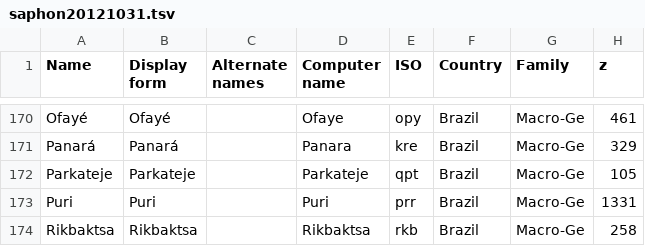
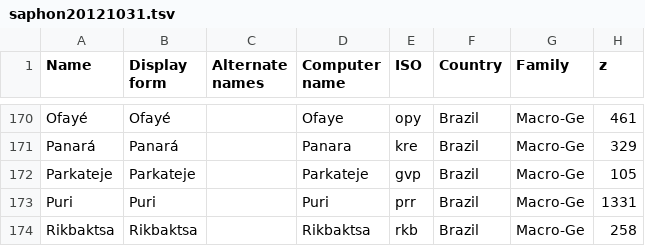
Before and after one commit to phoible/dev, a TSV file: data/SAPHON/saphon20121031.tsv, drawn as a sheet; only a part is shown, gaps mark what is left out; the diff names each change by its address in the sheet, - before the commit and + after, or states it on an @@ line.

Commit message:
fix: update retired ISO codes in SAPHON data

```diff
--- a/data/SAPHON/saphon20121031.tsv
+++ b/data/SAPHON/saphon20121031.tsv
-E172 (ISO): qpt
+E172 (ISO): gvp
```
